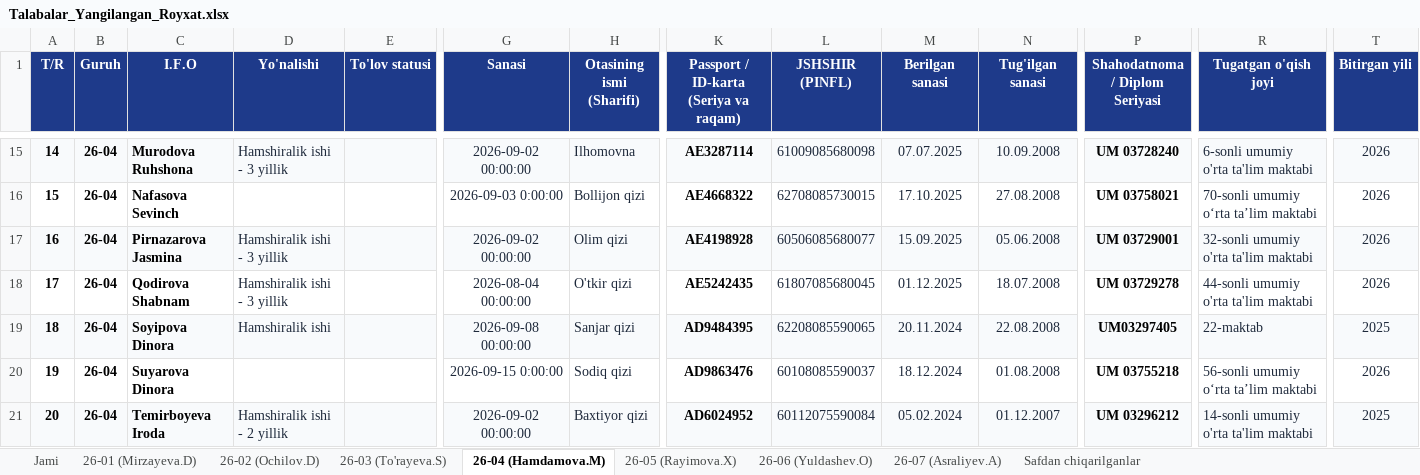
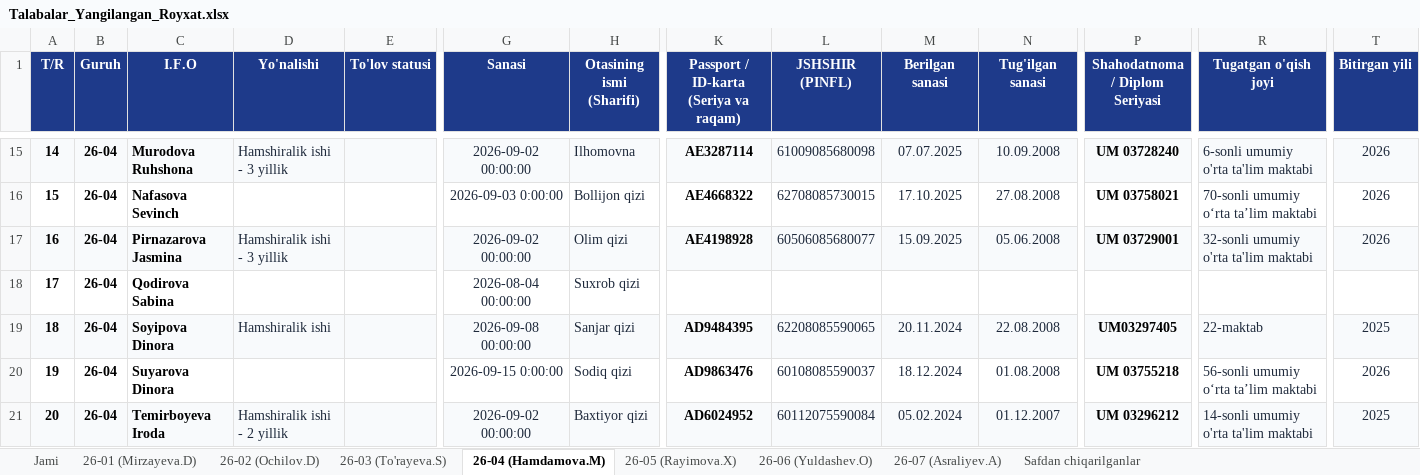
Before and after one commit to ozodbeknapasov007-dotcom/talabalar-jadvali, an Excel workbook: qayta_tekshiruv/Talabalar_Yangilangan_Royxat.xlsx, sheet 26-04 (Hamdamova.M), drawn as a sheet; only a part is shown, gaps mark what is left out; values as stored, in another font and other column widths than the file's, no borders; the diff names each change by its address in the sheet, - before the commit and + after, or states it on an @@ line.

Commit message:
Auto: talaba ma'lumotlari yangilandi (2026-09-22 21:02:23)

```diff
--- a/qayta_tekshiruv/Talabalar_Yangilangan_Royxat.xlsx (sheet 26-04 (Hamdamova.M))
+++ b/qayta_tekshiruv/Talabalar_Yangilangan_Royxat.xlsx (sheet 26-04 (Hamdamova.M))
-C18 (I.F.O): Qodirova Shabnam
+C18 (I.F.O): Qodirova Sabina
-D18 (Yo'nalishi): Hamshiralik ishi - 3 yillik
+D18 (Yo'nalishi): (empty)
-H18 (Otasining ismi (Sharifi)): O'tkir qizi
+H18 (Otasining ismi (Sharifi)): Suxrob qizi
-K18: AE5242435
+K18: (empty)
-L18 (JSHSHIR (PINFL)): 61807085680045
+L18 (JSHSHIR (PINFL)): (empty)
-M18 (Berilgan sanasi): 01.12.2025
+M18 (Berilgan sanasi): (empty)
-N18 (Tug'ilgan sanasi): 18.07.2008
+N18 (Tug'ilgan sanasi): (empty)
-P18 (Shahodatnoma / Diplom Seriyasi): UM 03729278
+P18 (Shahodatnoma / Diplom Seriyasi): (empty)
-R18 (Tugatgan o'qish joyi): 44-sonli umumiy o'rta ta'lim maktabi
+R18 (Tugatgan o'qish joyi): (empty)
-T18 (Bitirgan yili): 2026
+T18 (Bitirgan yili): (empty)
```
Also changed, not shown: sheet Jami, Talabalar_Toliq_Royxati.xlsx, Talabalar_Yangilangan_Royxat.xlsx, 18 other files.
